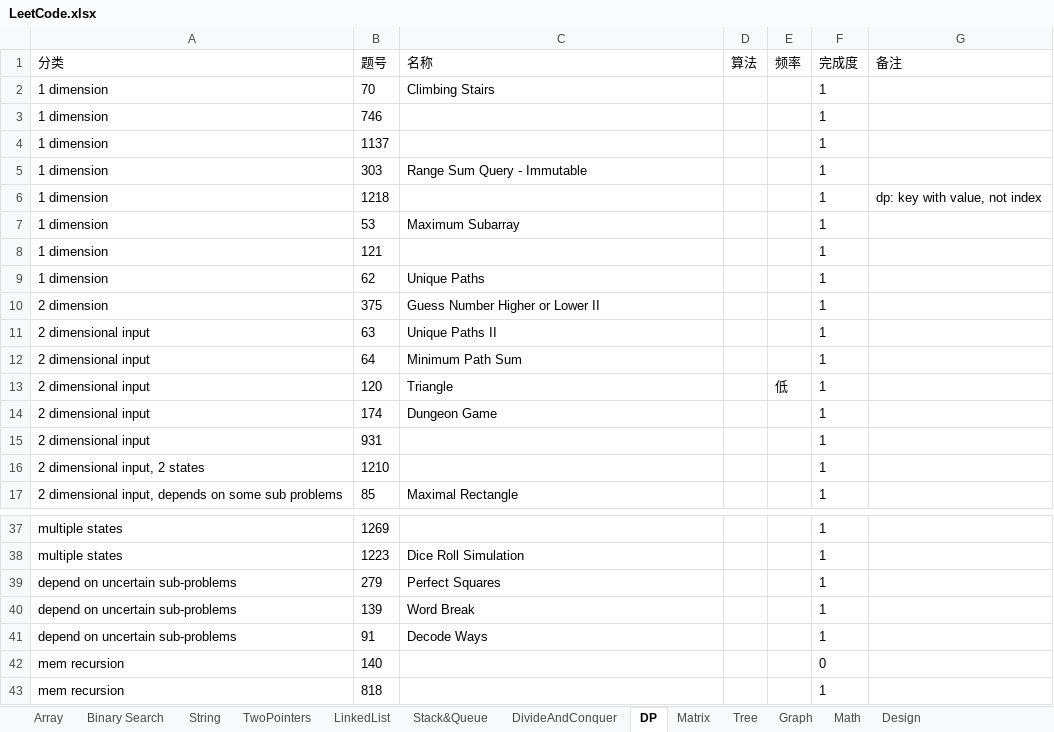
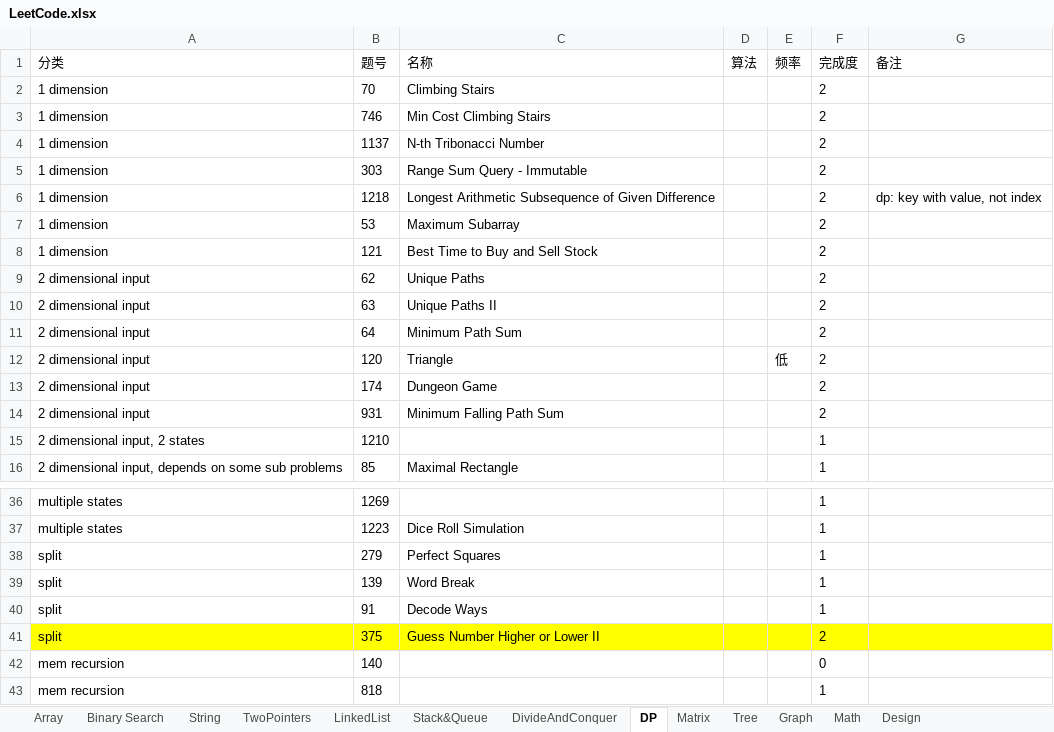
Before and after one commit to csy99/Leetcode, an Excel workbook: LeetCode.xlsx, sheet DP, drawn as a sheet; only a part is shown, gaps mark what is left out; values as stored, in another font and other column widths than the file's, no borders; removed rows and columns are numbered as before the commit, all else as after; the diff names each change by its address in the sheet, - before the commit and + after, or states it on an @@ line.

```diff
--- a/LeetCode.xlsx (sheet DP)
+++ b/LeetCode.xlsx (sheet DP)
-F2:F9 (完成度): 1
+F2:F9 (完成度): 2
-C3 (名称): (empty)
+C3 (名称): Min Cost Climbing Stairs
-C4 (名称): (empty)
+C4 (名称): N-th Tribonacci Number
-C6 (名称): (empty)
+C6 (名称): Longest Arithmetic Subsequence of Given Difference
-C8 (名称): (empty)
+C8 (名称): Best Time to Buy and Sell Stock
-A9 (分类): 1 dimension
+A9 (分类): 2 dimensional input
-row 10: 2 dimension | 375 | Guess Number Higher or Lower II |  |  | 1
-F10:F14 (完成度): 1
+F10:F14 (完成度): 2
-C14 (名称): (empty)
+C14 (名称): Minimum Falling Path Sum
-A38:A40 (分类): depend on uncertain sub-problems
+A38:A40 (分类): split
+row 41: split | 375 | Guess Number Higher or Lower II |  |  | 2
```
Also changed, not shown: sheet Tree, sheet TwoPointers, sheet Graph, sheet Stack&Queue, sheet Matrix, sheet DivideAndConquer.
